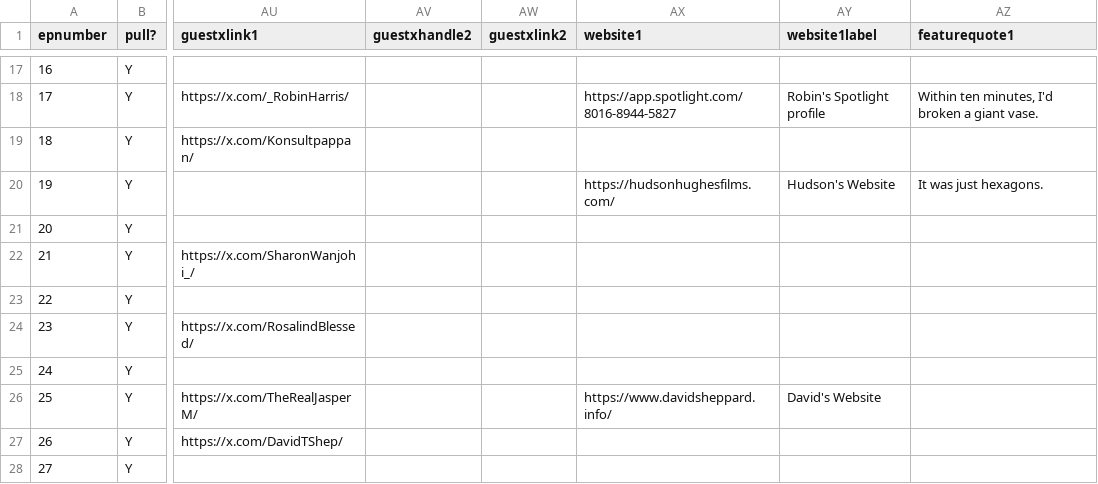
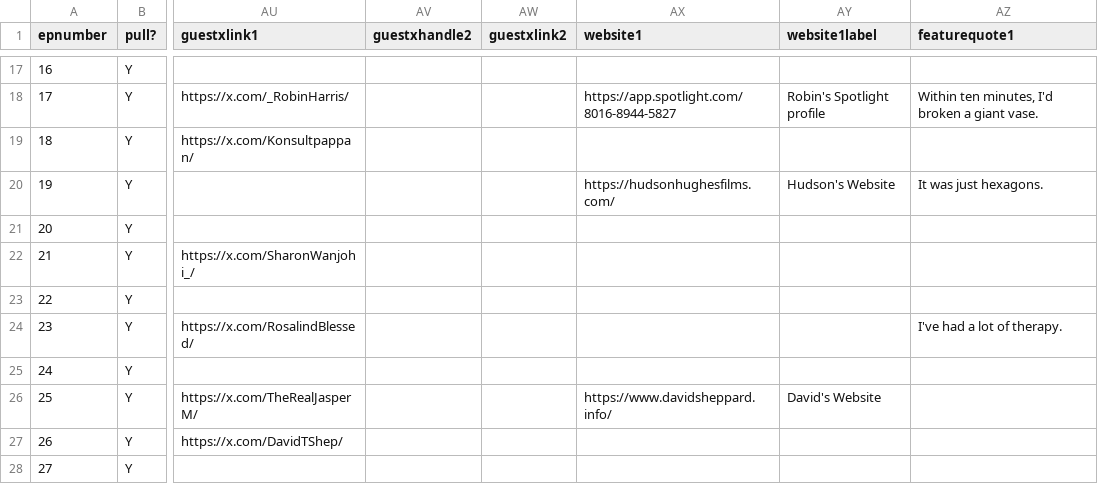
Before and after one commit to jmp1016/cm_eps, a CSV file: episodes.csv, drawn as a sheet; only a part is shown, gaps mark what is left out; the diff names each change by its address in the sheet, - before the commit and + after, or states it on an @@ line.

Commit message:
Force update of episodes.csv

```diff
--- a/episodes.csv
+++ b/episodes.csv
-AZ24 (featurequote1): (empty)
+AZ24 (featurequote1): I've had a lot of therapy.
```
